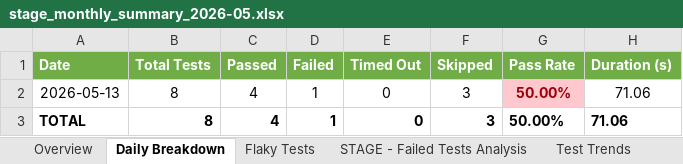
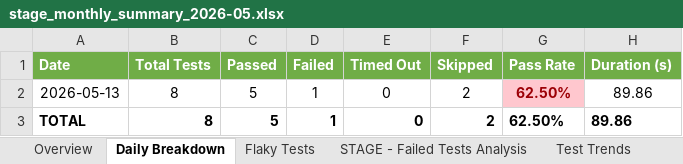
Before and after one commit to AbuShaleh-Signature/SELISE_Signature, an Excel workbook: test-results/excel-reports/stage_monthly_summary_2026-05.xlsx, sheet Daily Breakdown, drawn as a sheet; values as stored, in another font and other column widths than the file's, no borders; the diff names each change by its address in the sheet, - before the commit and + after, or states it on an @@ line.

```diff
--- a/test-results/excel-reports/stage_monthly_summary_2026-05.xlsx (sheet Daily Breakdown)
+++ b/test-results/excel-reports/stage_monthly_summary_2026-05.xlsx (sheet Daily Breakdown)
-C2:C3 (Passed): 4
+C2:C3 (Passed): 5
-F2:F3 (Skipped): 3
+F2:F3 (Skipped): 2
-G2:G3 (Pass Rate): 50.00%
+G2:G3 (Pass Rate): 62.50%
-H2:H3 (Duration (s)): 71.06
+H2:H3 (Duration (s)): 89.86
```
Also changed, not shown: sheet Test Trends, sheet Overview, sheet STAGE - Failed Tests Analysis, test-results/excel-reports/stage_report_2026-05-13.xlsx, 9 other files.
